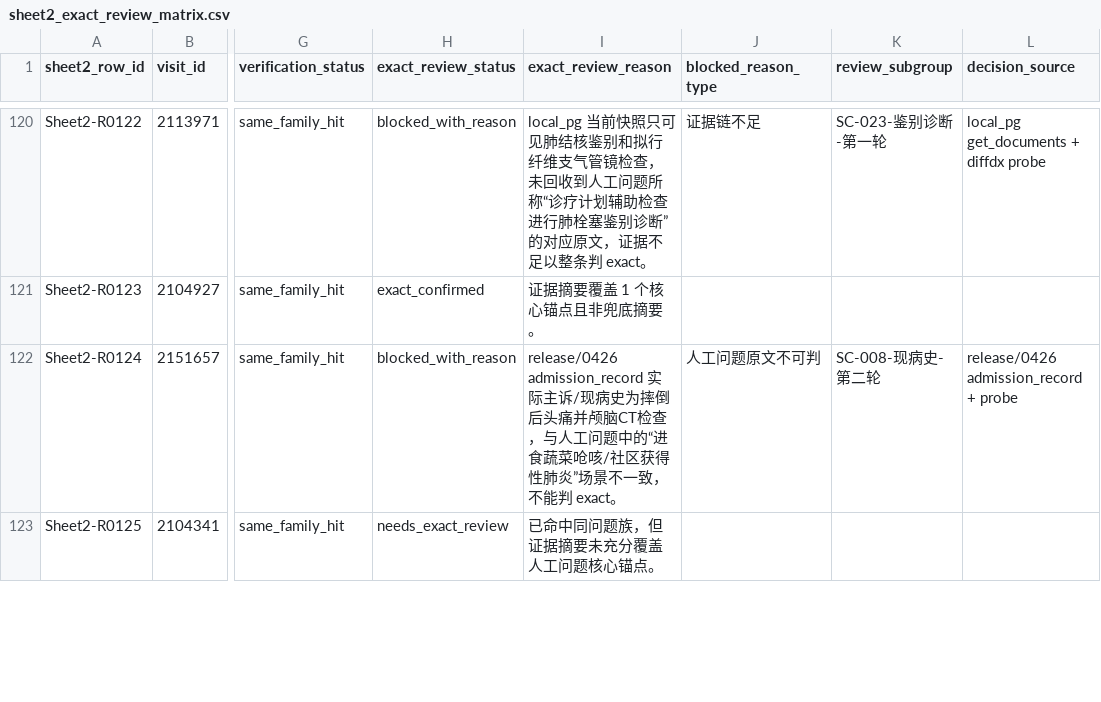
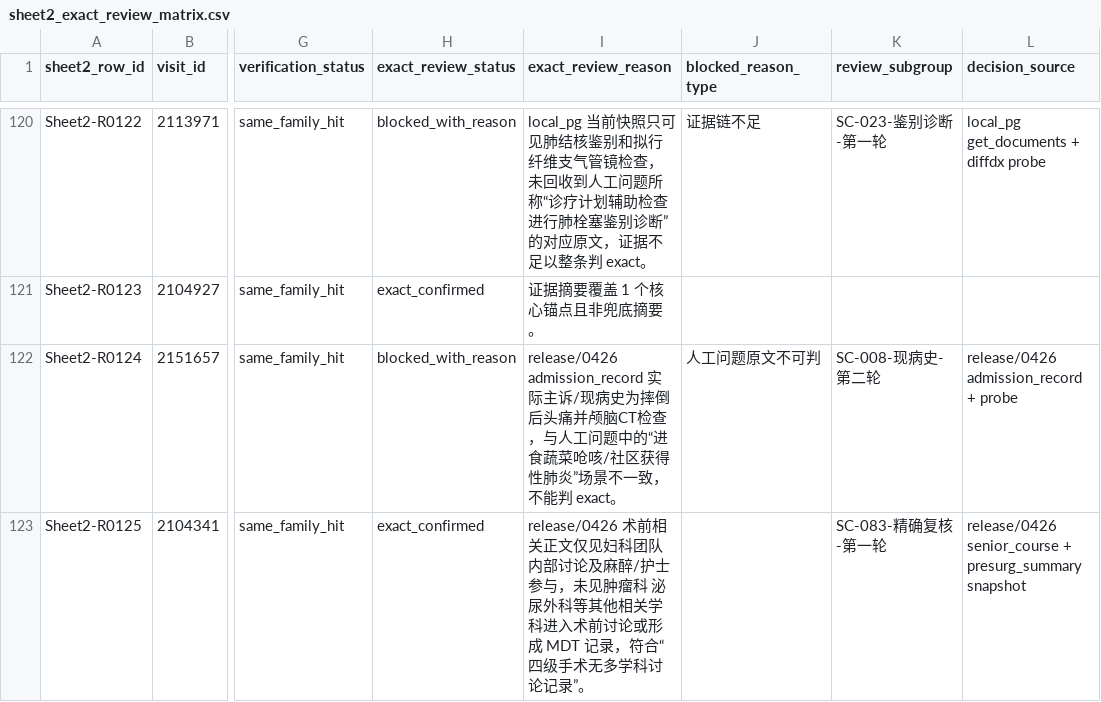
Before and after one commit to softjazzz/combined, a CSV file: apps/medqc-web/docs/0418/QC/sheet2_exact_review_matrix.csv, drawn as a sheet; only a part is shown, gaps mark what is left out; the diff covers the shown part only; the diff names each change by its address in the sheet, - before the commit and + after, or states it on an @@ line.

```diff
--- a/apps/medqc-web/docs/0418/QC/sheet2_exact_review_matrix.csv
+++ b/apps/medqc-web/docs/0418/QC/sheet2_exact_review_matrix.csv
-H123 (exact_review_status): needs_exact_review
+H123 (exact_review_status): exact_confirmed
-I123 (exact_review_reason): 已命中同问题族，但证据摘要未充分覆盖人工问题核心锚点。
+I123 (exact_review_reason): release/0426 术前相关正文仅见妇科团队内部讨论及麻醉/护士参与，未见肿瘤科 泌尿外科等其他相关学科进入术前讨论或形成 MDT 记录，符合“四级手术无多学科讨论记录”。
-K123 (review_subgroup): (empty)
+K123 (review_subgroup): SC-083-精确复核-第一轮
-L123 (decision_source): (empty)
+L123 (decision_source): release/0426 senior_course + presurg_summary snapshot
```
Also changed, not shown: 24 edited cells elsewhere in this file, apps/medqc-web/docs/0418/QC/sheet2_exact_review_overrides.csv, 4 other files.
